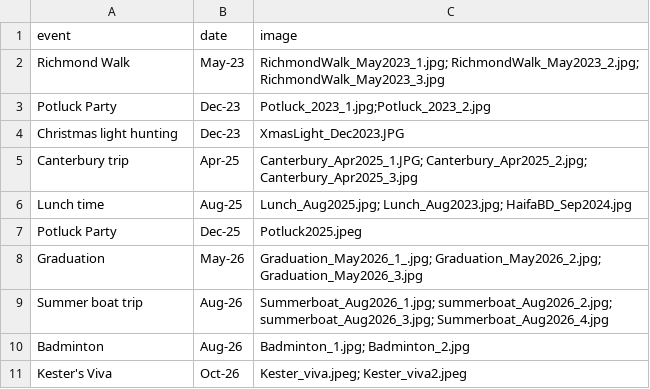
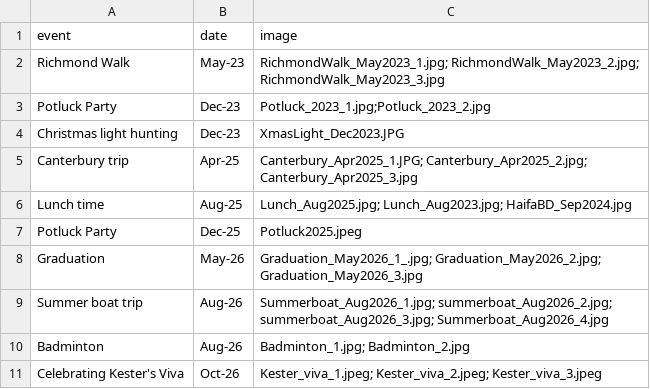
Before and after one commit to MutluCukurova/uclaitlab, a CSV file: data/life-in-the-lab.csv, drawn as a sheet.

Commit message:
Update life-in-the-lab.csv

```diff
--- a/data/life-in-the-lab.csv
+++ b/data/life-in-the-lab.csv
@@ -10,2 +10,2 @@ Summer boat trip,Aug-26,Summerboat_Aug2026_1.jpg; summerboat_Aug2026_2.jpg; summ
 Badminton,Aug-26,Badminton_1.jpg; Badminton_2.jpg
-Kester's Viva,Oct-26,Kester_viva.jpeg; Kester_viva2.jpeg
+Celebrating Kester's Viva,Oct-26,Kester_viva_1.jpeg; Kester_viva_2.jpeg; Kester_viva_3.jpeg
```
